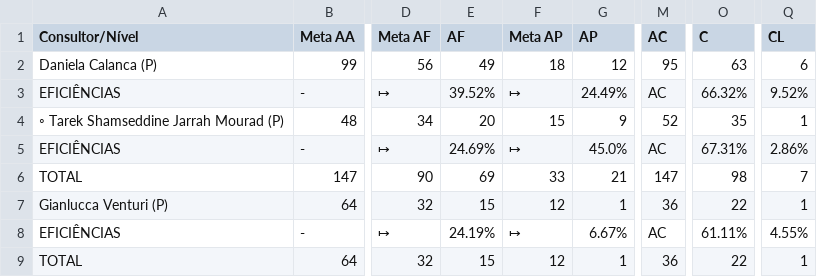
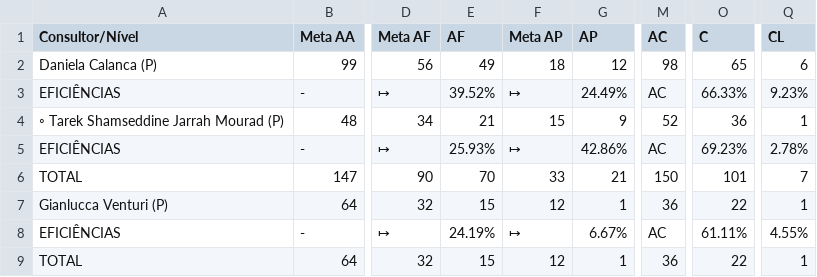
Before and after one commit to officew1goiania/gestaoavista2, a CSV file: dados_extraidos.csv, drawn as a sheet; only a part is shown, gaps mark what is left out; the diff names each change by its address in the sheet, - before the commit and + after, or states it on an @@ line.

```diff
--- a/dados_extraidos.csv
+++ b/dados_extraidos.csv
-M2 (AC): 95
+M2 (AC): 98
-O2 (C): 63
+O2 (C): 65
-O3 (C): 66.32%
+O3 (C): 66.33%
-Q3 (CL): 9.52%
+Q3 (CL): 9.23%
-E4 (AF): 20
+E4 (AF): 21
-O4 (C): 35
+O4 (C): 36
-E5 (AF): 24.69%
+E5 (AF): 25.93%
-G5 (AP): 45.0%
+G5 (AP): 42.86%
-O5 (C): 67.31%
+O5 (C): 69.23%
-Q5 (CL): 2.86%
+Q5 (CL): 2.78%
-E6 (AF): 69
+E6 (AF): 70
-M6 (AC): 147
+M6 (AC): 150
-O6 (C): 98
+O6 (C): 101
```
Also changed, not shown: dados_semana.csv, 2 other files.
